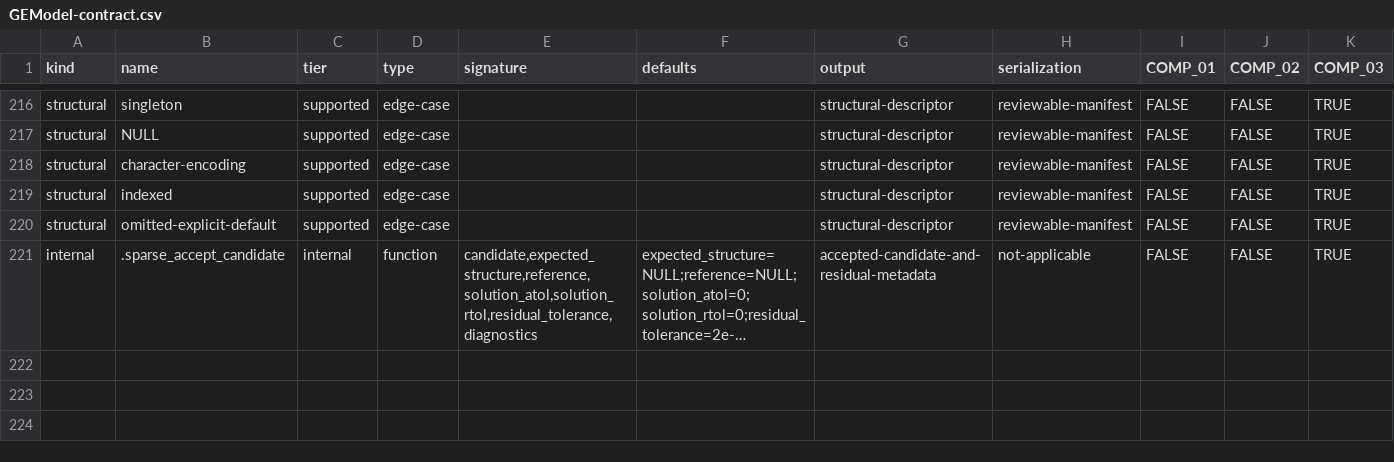
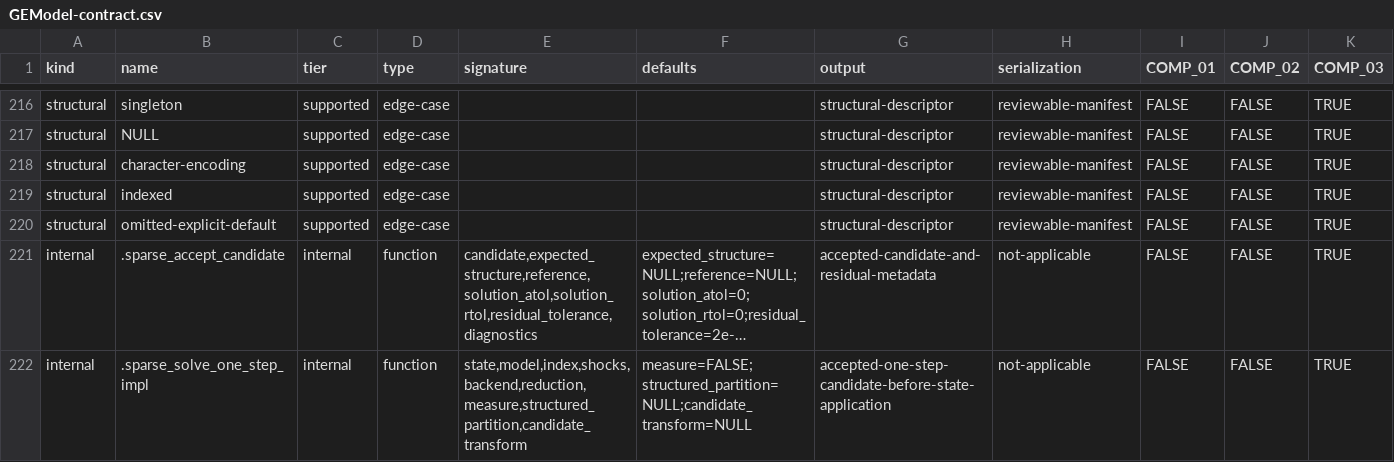
Before and after one commit to DavidZenz/tabloToR, a CSV file: inst/compatibility/GEModel-contract.csv, drawn as a sheet; only a part is shown, gaps mark what is left out; long unchanged cells end in …; rows hold the shown columns only; the diff names each change by its address in the sheet, - before the commit and + after, or states it on an @@ line.

Commit message:
fix(02-03): keep candidate injection internal
- Restore the existing exported sparse_solve_one_step signature
- Route native candidate labeling through a dot-prefixed implementation seam
- Record the internal seam without broad namespace exposure

```diff
--- a/inst/compatibility/GEModel-contract.csv
+++ b/inst/compatibility/GEModel-contract.csv
+row 222: internal | .sparse_solve_one_step_impl | internal | function | state,model,index,shocks,backend,reduction,measure,structured_partition,candidate_transform | measure=FALSE;structured_partition=NULL;candidate_transform=NULL | accepted-one-step-candidate-before-state-application | not-applicable | FALSE | FALSE | TRUE
```
Also changed, not shown: 3 other files.
